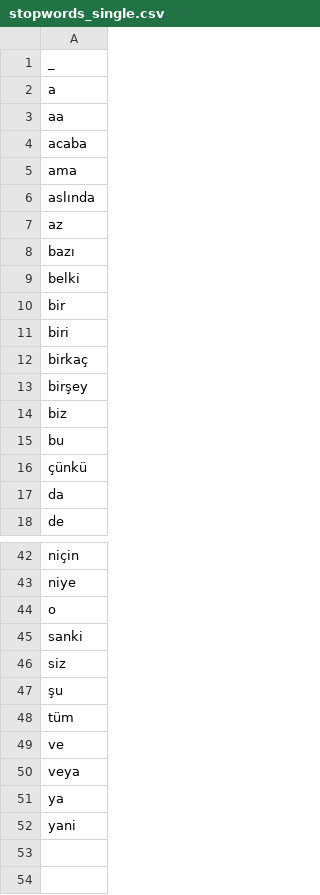
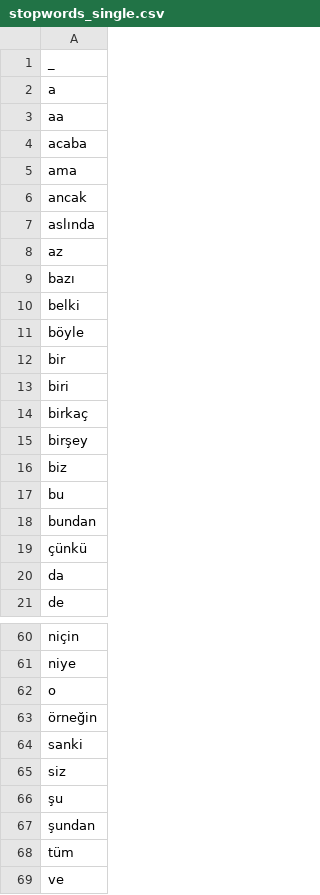
Before and after one commit to mdogus/tangible, a CSV file: data/contractions/stopwords_single.csv, drawn as a sheet; only a part is shown, gaps mark what is left out; the shorter side is filled out with more unchanged rows; the diff covers the shown part only; the diff names each change by its address in the sheet, - before the commit and + after, or states it on an @@ line.

```diff
--- a/data/contractions/stopwords_single.csv
+++ b/data/contractions/stopwords_single.csv
+row 6: ancak
+row 11: böyle
+row 18: bundan
+row 63: örneğin
+row 67: şundan
```
Also changed, not shown: 15 added rows elsewhere in this file, 1 other file.
